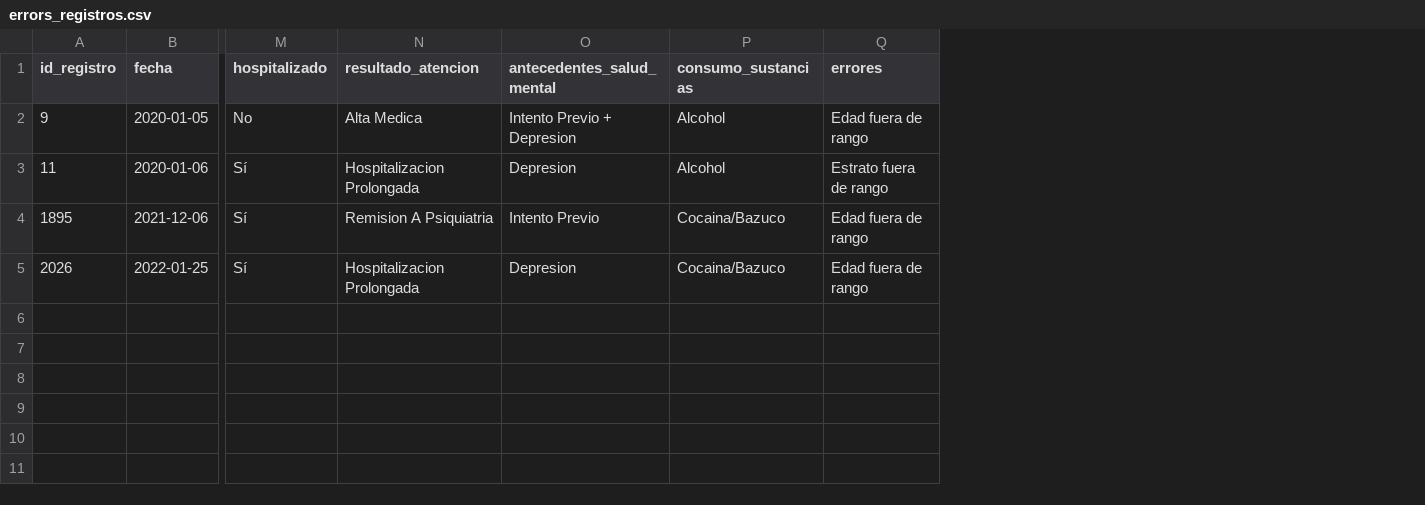
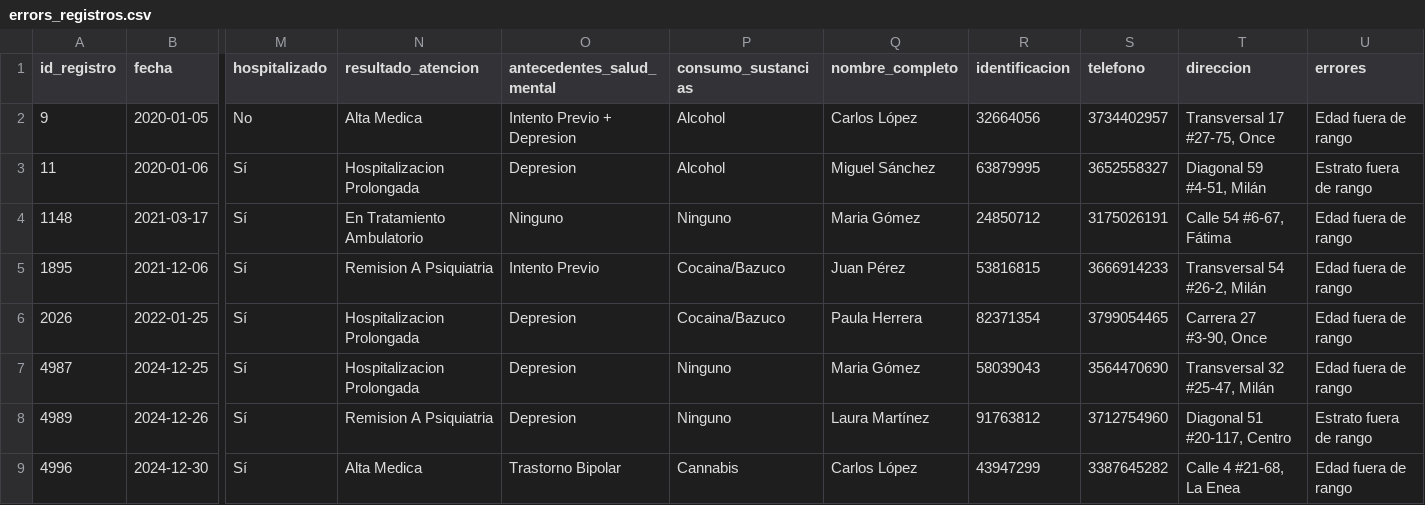
Before and after one commit to eliana-411/Observatorio_de_datos_sanitario, a CSV file: ETL/Data/errors_registros.csv, drawn as a sheet; only a part is shown, gaps mark what is left out; addresses are those after the commit; rows hold the shown columns only; the diff names each change by its address in the sheet, - before the commit and + after, or states it on an @@ line.

Commit message:
feat: Implement anonymization process and PostgreSQL staging
- Added anonymization module to remove PII from the dataset before loading.
- Updated ETL pipeline to include a new phase for data anonymization.
- Created PostgreSQL staging table for storing anonymized data.
- Modified error logging and connection handling in the loader.
- Enhanced data transformation process to accommodate new fields.
- Updated CSV error log format to include additional personal information.

```diff
--- a/ETL/Data/errors_registros.csv
+++ b/ETL/Data/errors_registros.csv
+column Q (nombre_completo), rows 2-3: Carlos López | Miguel Sánchez; rows 5-6: Juan Pérez | Paula Herrera
+column R (identificacion), rows 2-3: 32664056 | 63879995; rows 5-6: 53816815 | 82371354
+column S (telefono), rows 2-3: 3734402957 | 3652558327; rows 5-6: 3666914233 | 3799054465
+column T (direccion), rows 2-3: Transversal 17 #27-75, Once | Diagonal 59 #4-51, Milán; rows 5-6: Transversal 54 #26-2, Milán | Carrera 27 #3-90, Once
+row 4: 1148 | 2021-03-17 | Sí | En Tratamiento Ambulatorio | Ninguno | Ninguno | Maria Gómez | 24850712 | 3175026191 | Calle 54 #6-67, Fátima | Edad fuera de rango
+row 7: 4987 | 2024-12-25 | Sí | Hospitalizacion Prolongada | Depresion | Ninguno | Maria Gómez | 58039043 | 3564470690 | Transversal 32 #25-47, Milán | Edad fuera de rango
+row 8: 4989 | 2024-12-26 | Sí | Remision A Psiquiatria | Depresion | Ninguno | Laura Martínez | 91763812 | 3712754960 | Diagonal 51 #20-117, Centro | Estrato fuera de rango
+row 9: 4996 | 2024-12-30 | Sí | Alta Medica | Trastorno Bipolar | Cannabis | Carlos López | 43947299 | 3387645282 | Calle 4 #21-68, La Enea | Edad fuera de rango
```
Also changed, not shown: 12 other files.
